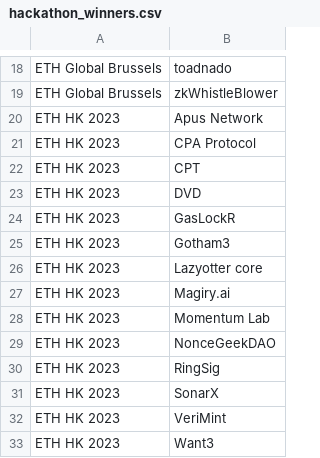
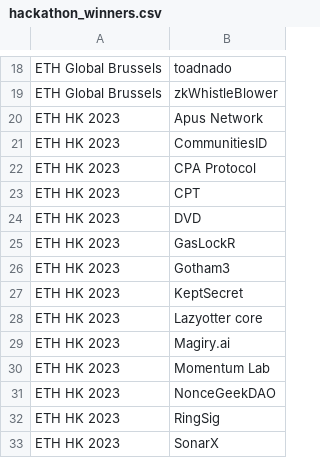
Before and after one commit to jdetychey/airdrop-data, a CSV file: hackathon_winners.csv, drawn as a sheet; only a part is shown, gaps mark what is left out; the shorter side is filled out with more unchanged rows; the diff names each change by its address in the sheet, - before the commit and + after, or states it on an @@ line.

Commit message:
add missing hackathon teams

```diff
--- a/hackathon_winners.csv
+++ b/hackathon_winners.csv
+row 21: ETH HK 2023 | CommunitiesID
+row 27: ETH HK 2023 | KeptSecret
```
